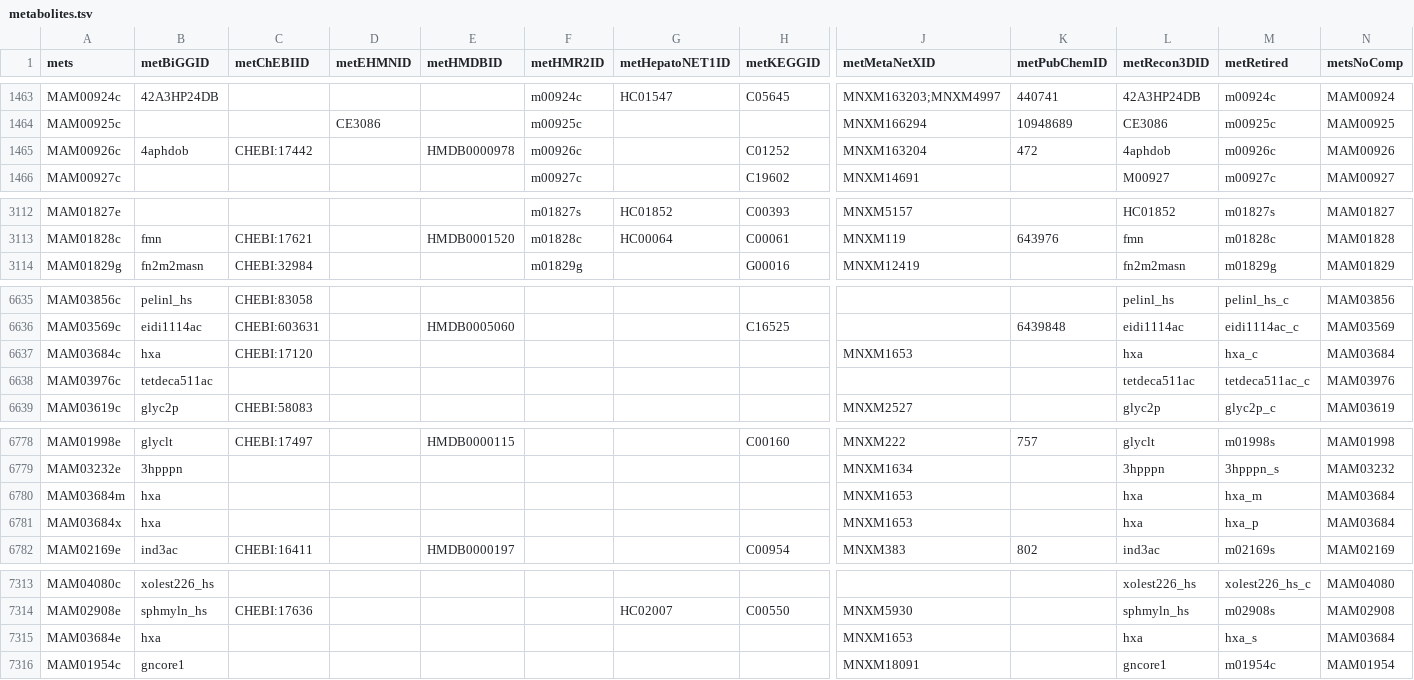
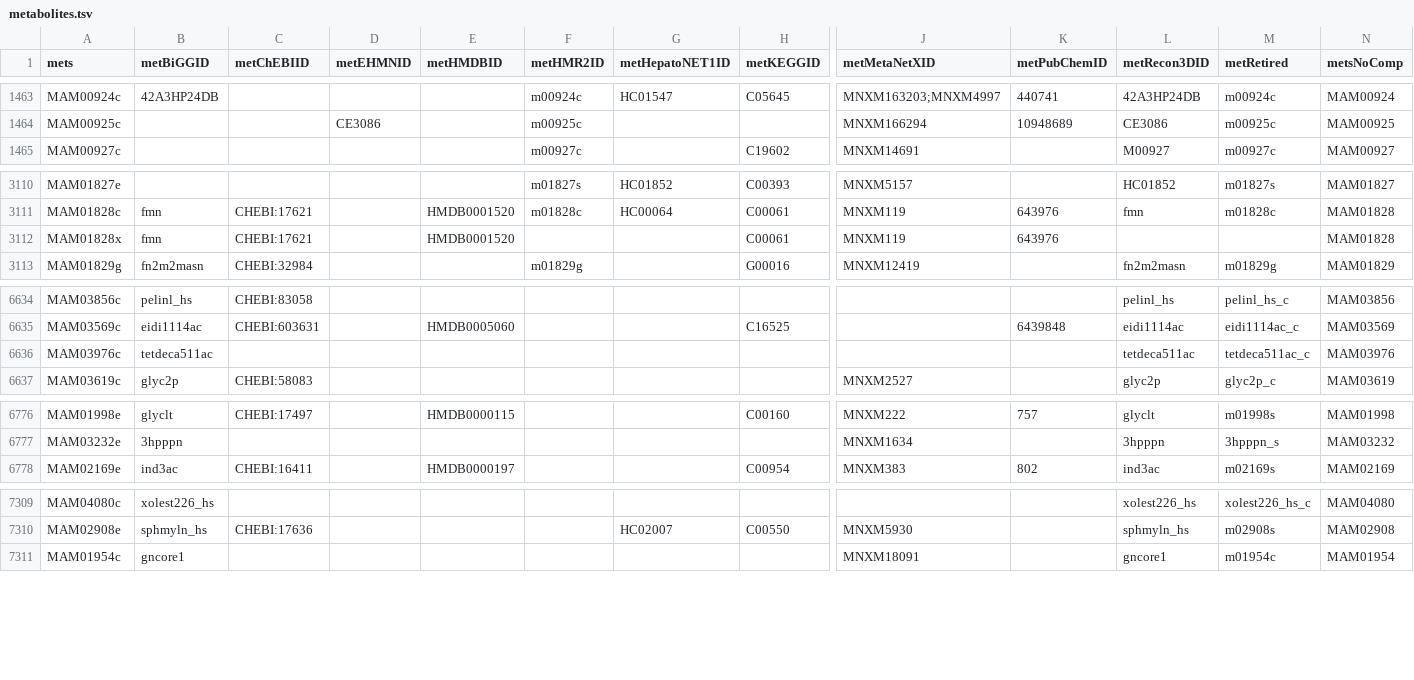
Before and after one commit to SysBioChalmers/Zebrafish-GEM, a TSV file: model/metabolites.tsv, drawn as a sheet; only a part is shown, gaps mark what is left out; removed rows and columns are numbered as before the commit, all else as after; rows hold the shown columns only; the diff covers the shown part only; the diff names each change by its address in the sheet, - before the commit and + after, or states it on an @@ line.

```diff
--- a/model/metabolites.tsv
+++ b/model/metabolites.tsv
-row 1465: MAM00926c | 4aphdob | CHEBI:17442 |  | HMDB0000978 | m00926c |  | C01252 | MNXM163204 | 472 | 4aphdob | m00926c | MAM00926
+row 3112: MAM01828x | fmn | CHEBI:17621 |  | HMDB0001520 |  |  | C00061 | MNXM119 | 643976 |  |  | MAM01828
-row 6637: MAM03684c | hxa | CHEBI:17120 |  |  |  |  |  | MNXM1653 |  | hxa | hxa_c | MAM03684
-row 6780: MAM03684m | hxa |  |  |  |  |  |  | MNXM1653 |  | hxa | hxa_m | MAM03684
-row 6781: MAM03684x | hxa |  |  |  |  |  |  | MNXM1653 |  | hxa | hxa_p | MAM03684
-row 7315: MAM03684e | hxa |  |  |  |  |  |  | MNXM1653 |  | hxa | hxa_s | MAM03684
```
Also changed, not shown: 6 added rows, 6 removed rows and 3 edited cells elsewhere in this file, 6 other files.
